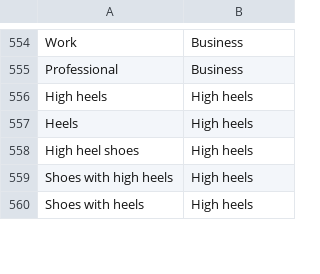
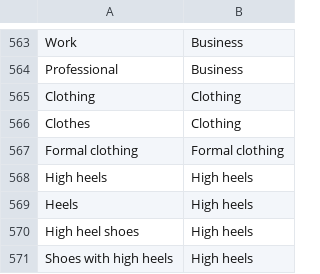
Before and after one commit to speechly/speechly, a CSV file: demos/fashion-ecommerce/config/category.csv, drawn as a sheet; only a part is shown, gaps mark what is left out; the shorter side is filled out with more unchanged rows; the diff covers the shown part only; the diff names each change by its address in the sheet, - before the commit and + after, or states it on an @@ line.

```diff
--- a/demos/fashion-ecommerce/config/category.csv
+++ b/demos/fashion-ecommerce/config/category.csv
+row 565: Clothing | Clothing
+row 566: Clothes | Clothing
+row 567: Formal clothing | Formal clothing
```
Also changed, not shown: 15 added rows and 1 edited cell elsewhere in this file, demos/fashion-ecommerce/config/sort.csv, demos/fashion-ecommerce/data/filter-config.csv, 2 other files.
